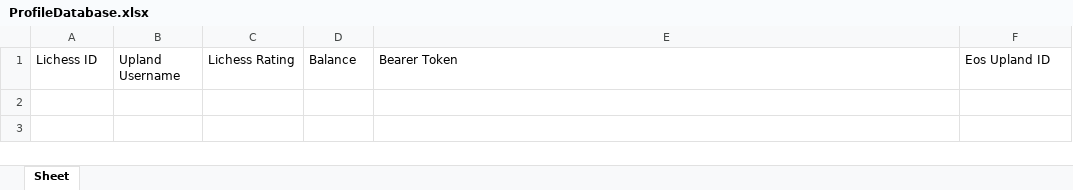
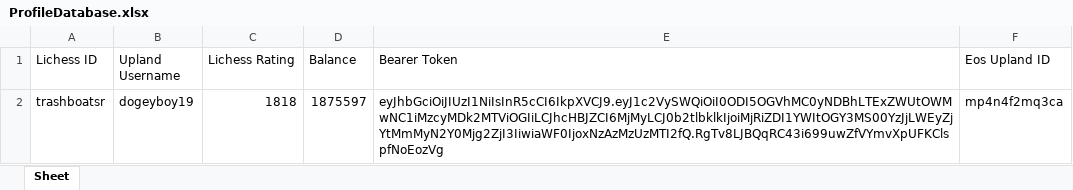
Before and after one commit to dogeyboy1932/Upland-Chess-App, an Excel workbook: XL Spreadsheets/ProfileDatabase.xlsx, sheet Sheet, drawn as a sheet; values as stored, in another font and other column widths than the file's, no borders; the diff names each change by its address in the sheet, - before the commit and + after, or states it on an @@ line.

```diff
--- a/XL Spreadsheets/ProfileDatabase.xlsx (sheet Sheet)
+++ b/XL Spreadsheets/ProfileDatabase.xlsx (sheet Sheet)
+row 2: trashboatsr | dogeyboy19 | 1818 | 1875597 | eyJhbGciOiJIUzI1NiIsInR5cCI6IkpXVCJ9.eyJ1c2VySWQiOiI0ODI5OGVhMC0yNDBhLTExZWUtOWMwNC1iMzcyMDk2MTViOGIiLCJhcHBJZCI6MjMyLCJ0b2tlbklkIjoiMjRiZDI1YWItOGY3MS00YzJjLWEyZjYtMmMyN2Y0Mjg2ZjI3IiwiaWF0IjoxNzAzMzUzMTI2fQ.RgTv8LJBQqRC43i699uwZfVYmvXpUFKClspfNoEozVg | mp4n4f2mq3ca
```
Also changed, not shown: hidden cells, XL Spreadsheets/ChallengeMap.xlsx, 31 other files.
